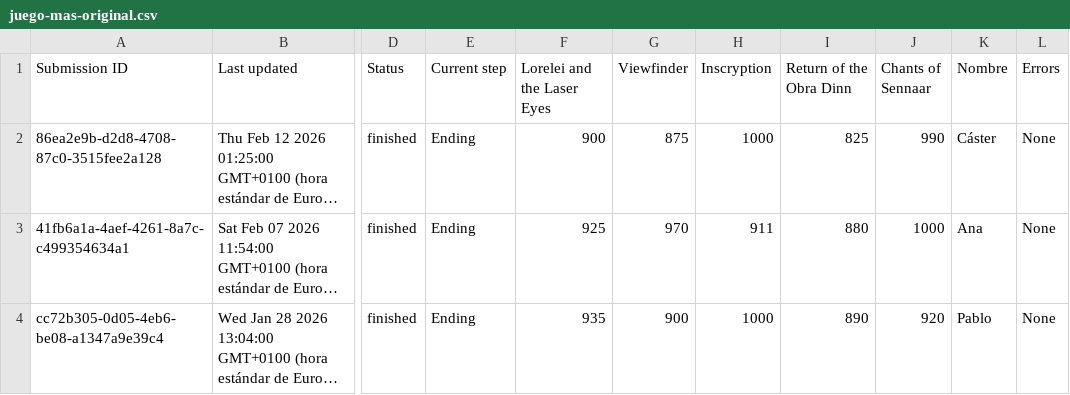
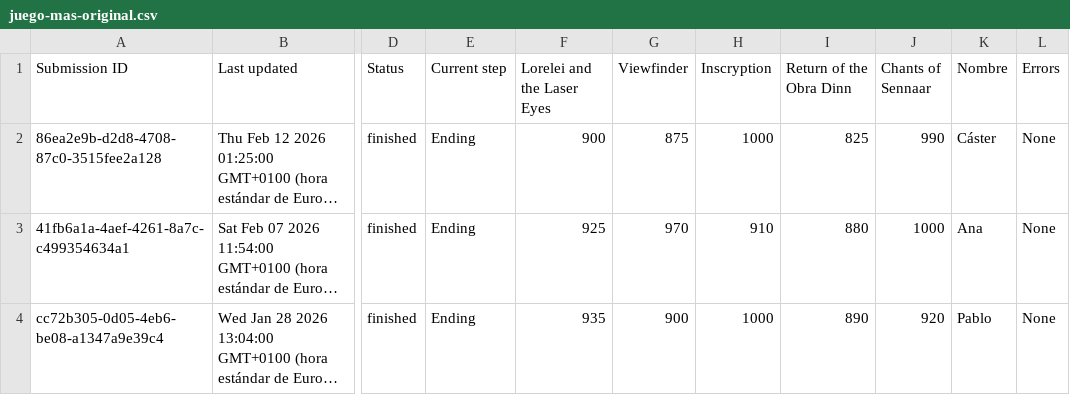
Before and after one commit to pablogpz/Musicosa-AutoTools, a CSV file: Musicosa Runner/award_forms/juego-mas-original.csv, drawn as a sheet; only a part is shown, gaps mark what is left out; long unchanged cells end in …; the diff names each change by its address in the sheet, - before the commit and + after, or states it on an @@ line.

Commit message:
Manually amend Ana's vote for Inscryption (JUEGO MÁS ORIGINAL)

```diff
--- a/Musicosa Runner/award_forms/juego-mas-original.csv
+++ b/Musicosa Runner/award_forms/juego-mas-original.csv
-H3 (Inscryption): 911
+H3 (Inscryption): 910
```
Also changed, not shown: 1 other file.
